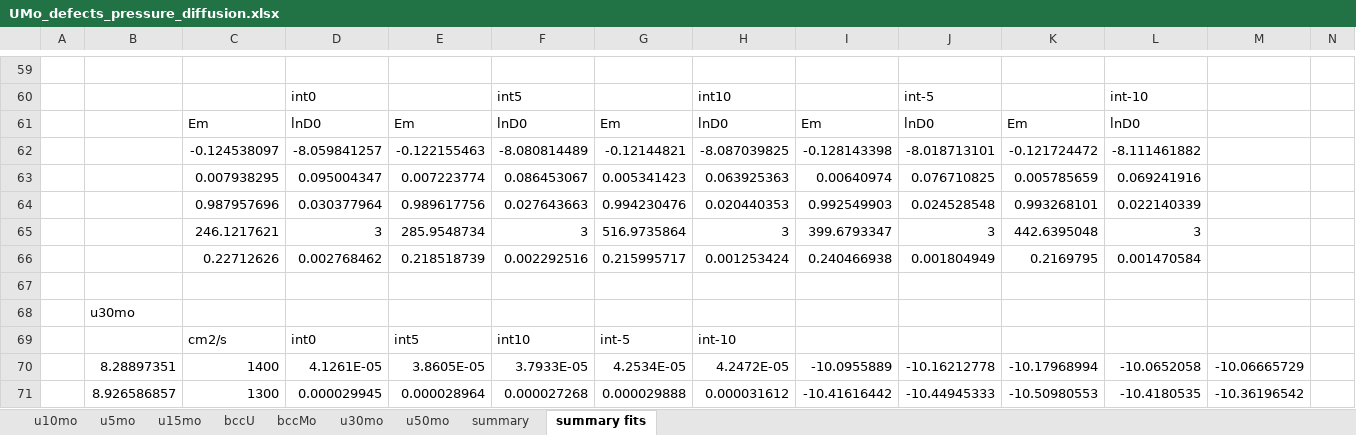
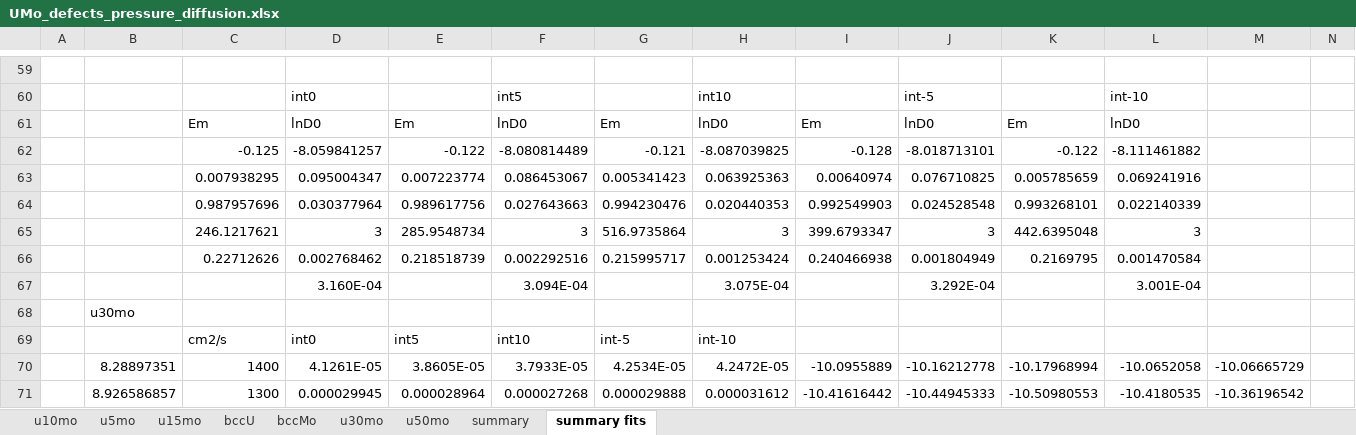
Before and after one commit to benbeeler/spreadsheets, an Excel workbook: USHPRR/UMo_defects_pressure_diffusion.xlsx, sheet summary fits, drawn as a sheet; only a part is shown, gaps mark what is left out; values as stored, in another font and other column widths than the file's, no borders; charts and pictures not drawn; rows hold the shown columns only; the diff names each change by its address in the sheet, - before the commit and + after, or states it on an @@ line.

```diff
--- a/USHPRR/UMo_defects_pressure_diffusion.xlsx (sheet summary fits)
+++ b/USHPRR/UMo_defects_pressure_diffusion.xlsx (sheet summary fits)
-C62: -0.124538097
+C62: -0.125
-E62: -0.122155463
+E62: -0.122
-G62: -0.12144821
+G62: -0.121
-I62: -0.128143398
+I62: -0.128
-K62: -0.121724472
+K62: -0.122
-row 67: (empty)
+row 67:  |  |  | 3.160E-04 |  | 3.094E-04 |  | 3.075E-04 |  | 3.292E-04 |  | 3.001E-04
```
Also changed, not shown: charts or pictures, 4 other files.
